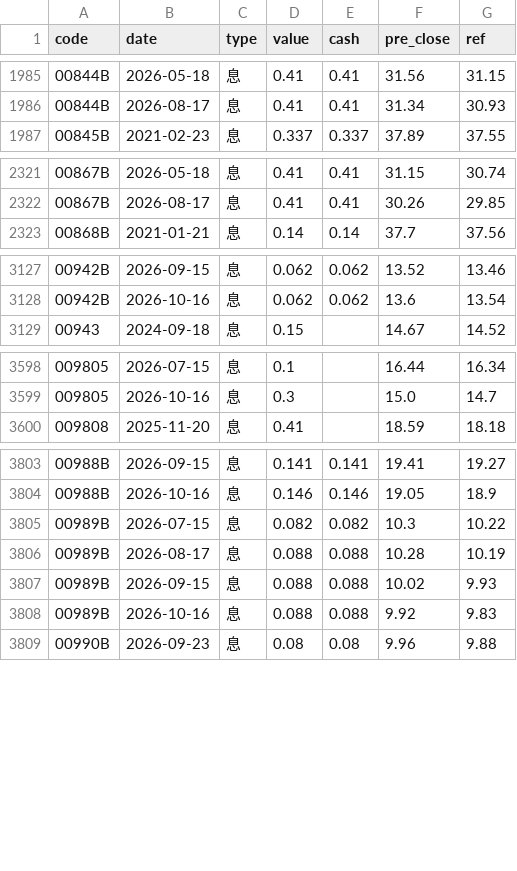
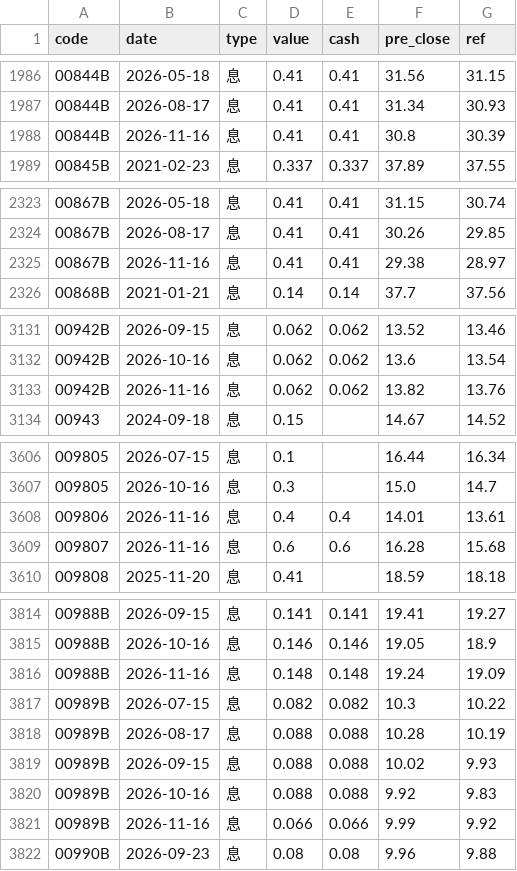
Before and after one commit to gelu27/Stock-lab, a CSV file: data/fundamental/dividend.csv, drawn as a sheet; only a part is shown, gaps mark what is left out; the diff covers the shown part only; the diff names each change by its address in the sheet, - before the commit and + after, or states it on an @@ line.

```diff
--- a/data/fundamental/dividend.csv
+++ b/data/fundamental/dividend.csv
+row 1988: 00844B | 2026-11-16 | 息 | 0.41 | 0.41 | 30.8 | 30.39
+row 2325: 00867B | 2026-11-16 | 息 | 0.41 | 0.41 | 29.38 | 28.97
+row 3133: 00942B | 2026-11-16 | 息 | 0.062 | 0.062 | 13.82 | 13.76
+row 3608: 009806 | 2026-11-16 | 息 | 0.4 | 0.4 | 14.01 | 13.61
+row 3609: 009807 | 2026-11-16 | 息 | 0.6 | 0.6 | 16.28 | 15.68
+row 3816: 00988B | 2026-11-16 | 息 | 0.148 | 0.148 | 19.24 | 19.09
+row 3821: 00989B | 2026-11-16 | 息 | 0.066 | 0.066 | 9.99 | 9.92
```
Also changed, not shown: 7 added rows elsewhere in this file, data/buyback.csv, data/material_news.csv, 41 other files.
